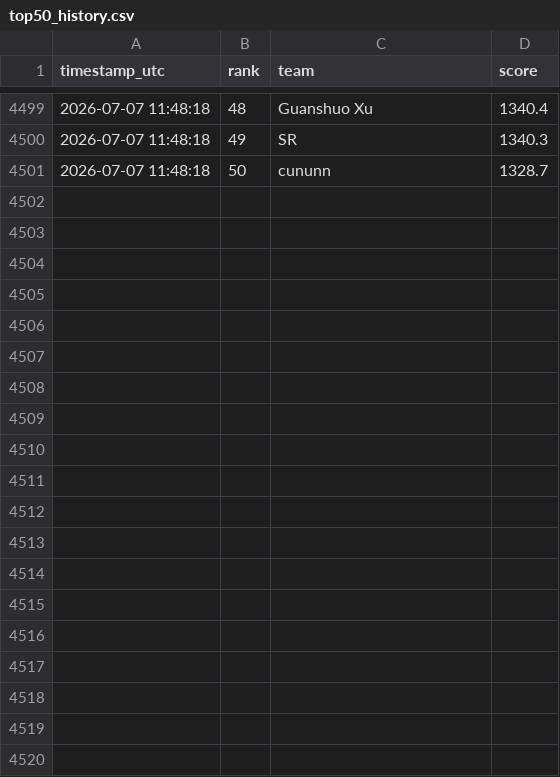
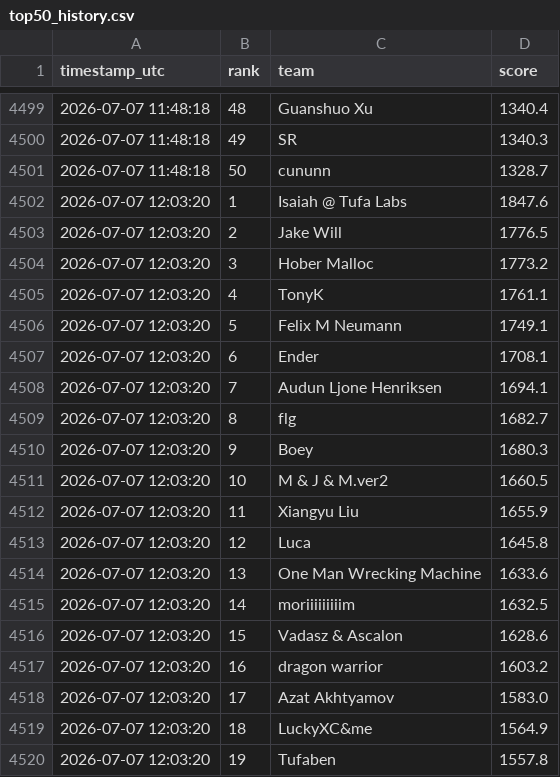
Before and after one commit to slawekslex/orbit-lb, a CSV file: top50_history.csv, drawn as a sheet; only a part is shown, gaps mark what is left out; the diff covers the shown part only.

```diff
--- a/top50_history.csv
+++ b/top50_history.csv
@@ -4501 +4501,20 @@ timestamp_utc,rank,team,score
 2026-07-07 11:48:18,50,cununn,1328.7
+2026-07-07 12:03:20,1,Isaiah @ Tufa Labs,1847.6
+2026-07-07 12:03:20,2,Jake Will,1776.5
+2026-07-07 12:03:20,3,Hober Malloc,1773.2
+2026-07-07 12:03:20,4,TonyK,1761.1
+2026-07-07 12:03:20,5,Felix M Neumann,1749.1
+2026-07-07 12:03:20,6,Ender,1708.1
+2026-07-07 12:03:20,7,Audun Ljone Henriksen,1694.1
+2026-07-07 12:03:20,8,flg,1682.7
+2026-07-07 12:03:20,9,Boey,1680.3
+2026-07-07 12:03:20,10,M & J & M.ver2,1660.5
+2026-07-07 12:03:20,11,Xiangyu Liu,1655.9
+2026-07-07 12:03:20,12,Luca,1645.8
+2026-07-07 12:03:20,13,One Man Wrecking Machine,1633.6
+2026-07-07 12:03:20,14,moriiiiiiiiim,1632.5
+2026-07-07 12:03:20,15,Vadasz & Ascalon,1628.6
+2026-07-07 12:03:20,16,dragon warrior,1603.2
+2026-07-07 12:03:20,17,Azat Akhtyamov,1583.0
+2026-07-07 12:03:20,18,LuckyXC&me,1564.9
+2026-07-07 12:03:20,19,Tufaben,1557.8
```
Also changed, not shown: 31 added rows elsewhere in this file, latest_top50.csv, rank_history.csv.
